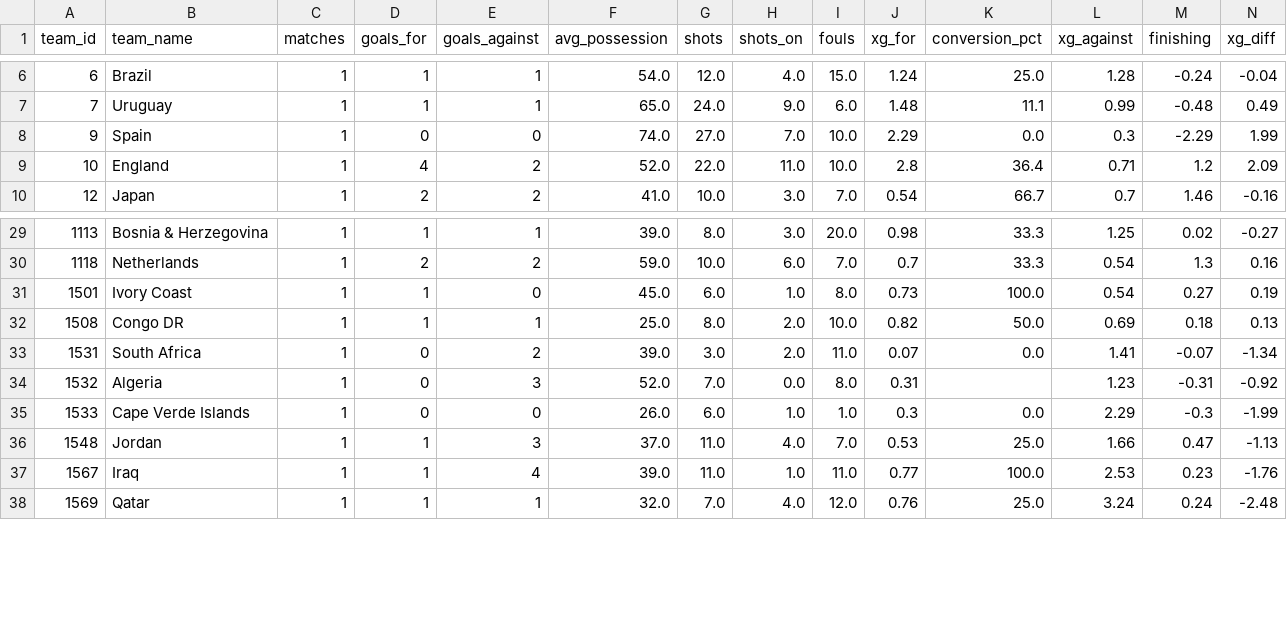
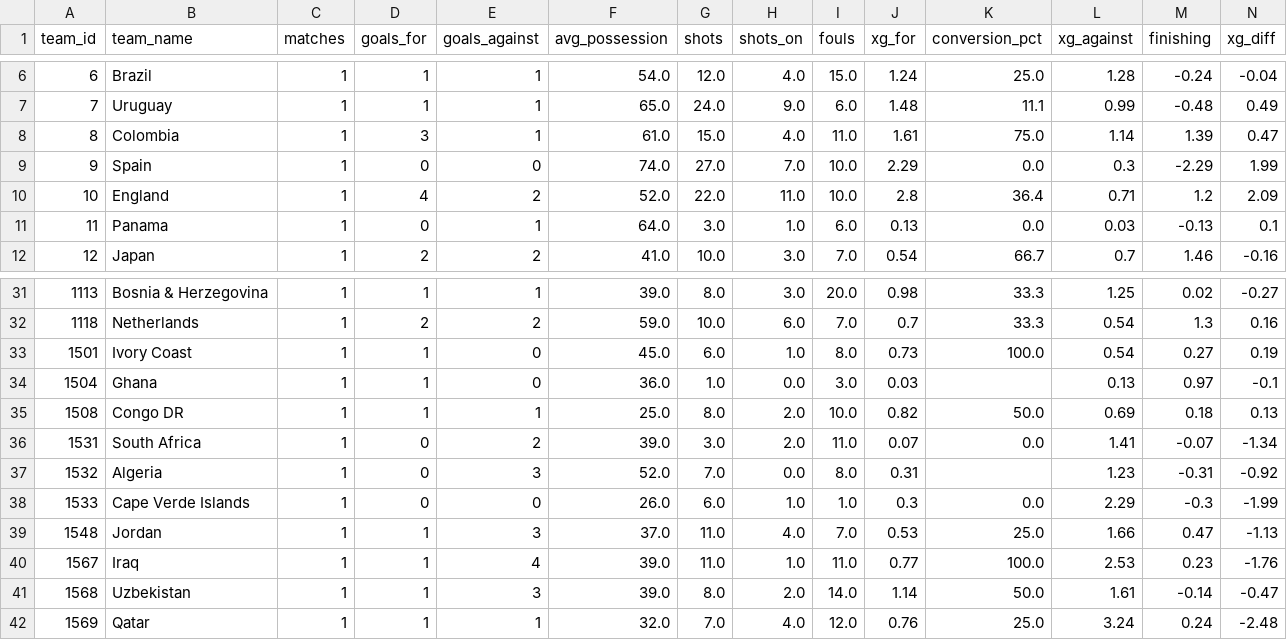
Before and after one commit to elchadiD/wc2026-dataset, a CSV file: data/_latest/team_tournament.csv, drawn as a sheet; only a part is shown, gaps mark what is left out; rows hold the shown columns only; the diff names each change by its address in the sheet, - before the commit and + after, or states it on an @@ line.

Commit message:
data update 2026-06-18T04:55:50Z

```diff
--- a/data/_latest/team_tournament.csv
+++ b/data/_latest/team_tournament.csv
+row 8: 8 | Colombia | 1 | 3 | 1 | 61.0 | 15.0 | 4.0 | 11.0 | 1.61 | 75.0 | 1.14 | 1.39 | 0.47
+row 11: 11 | Panama | 1 | 0 | 1 | 64.0 | 3.0 | 1.0 | 6.0 | 0.13 | 0.0 | 0.03 | -0.13 | 0.1
+row 34: 1504 | Ghana | 1 | 1 | 0 | 36.0 | 1.0 | 0.0 | 3.0 | 0.03 |  | 0.13 | 0.97 | -0.1
+row 41: 1568 | Uzbekistan | 1 | 1 | 3 | 39.0 | 8.0 | 2.0 | 14.0 | 1.14 | 50.0 | 1.61 | -0.14 | -0.47
```
Also changed, not shown: 19 other files.
